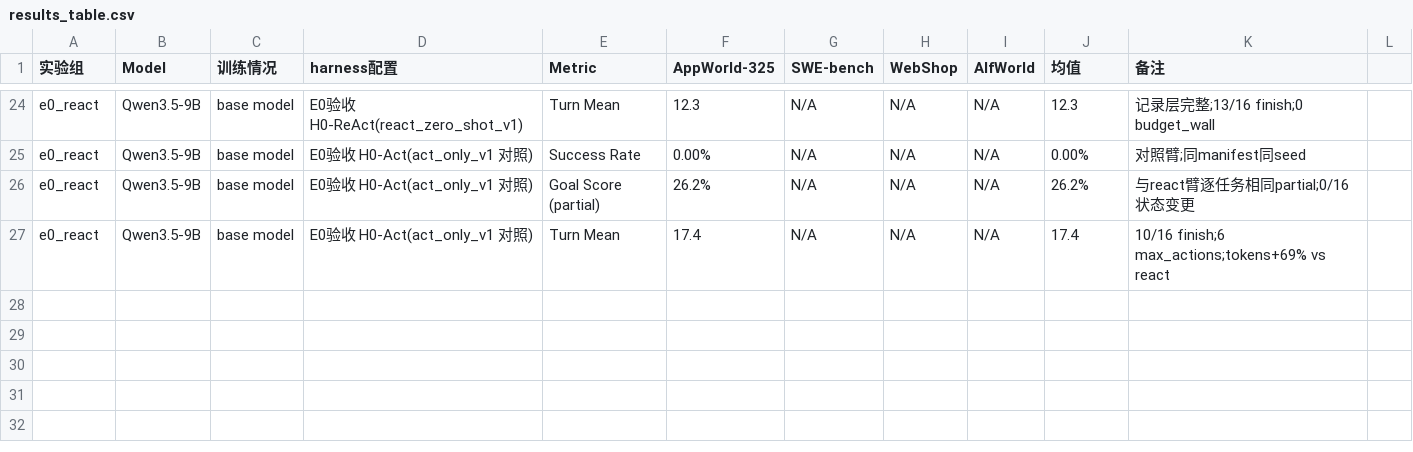
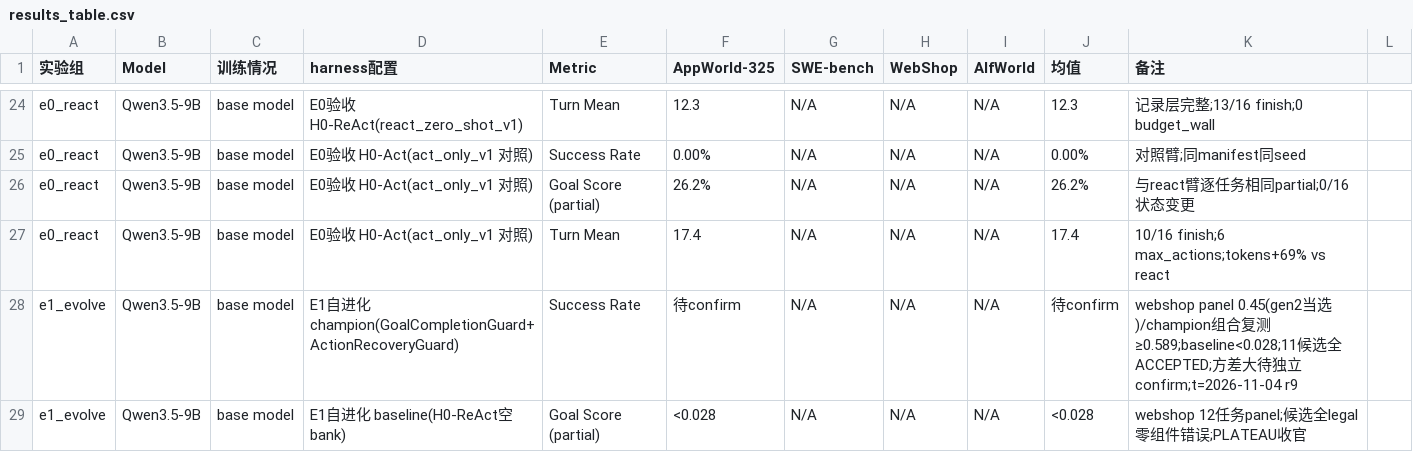
Before and after one commit to ZijunSong/Capability_Evolution, a CSV file: RSI/docs/results_table.csv, drawn as a sheet; only a part is shown, gaps mark what is left out.

```diff
--- a/RSI/docs/results_table.csv
+++ b/RSI/docs/results_table.csv
@@ -27 +27,3 @@ e0_react,Qwen3.5-9B,base model,E0验收 H0-Act(act_only_v1 对照),Goal Score (p
 e0_react,Qwen3.5-9B,base model,E0验收 H0-Act(act_only_v1 对照),Turn Mean,17.4,N/A,N/A,N/A,17.4,10/16 finish;6 max_actions;tokens+69% vs react
+e1_evolve,Qwen3.5-9B,base model,E1自进化 champion(GoalCompletionGuard+ActionRecoveryGuard),Success Rate,待confirm,N/A,N/A,N/A,待confirm,webshop panel 0.45(gen2当选)/champion组合复测≥0.589;baseline<0.028;11候选全ACCEPTED;方差大待独立confirm;t=2026-11-04 r9
+e1_evolve,Qwen3.5-9B,base model,E1自进化 baseline(H0-ReAct空bank),Goal Score (partial),<0.028,N/A,N/A,N/A,<0.028,webshop 12任务panel;候选全legal零组件错误;PLATEAU收官
```
Also changed, not shown: 2 other files.
